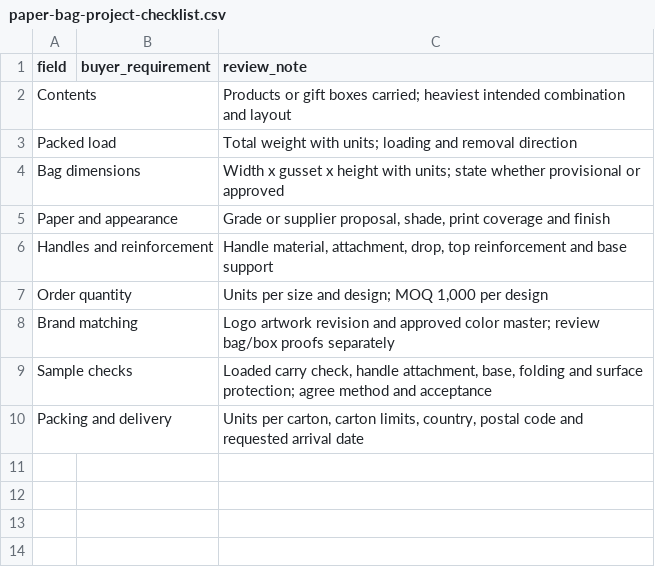
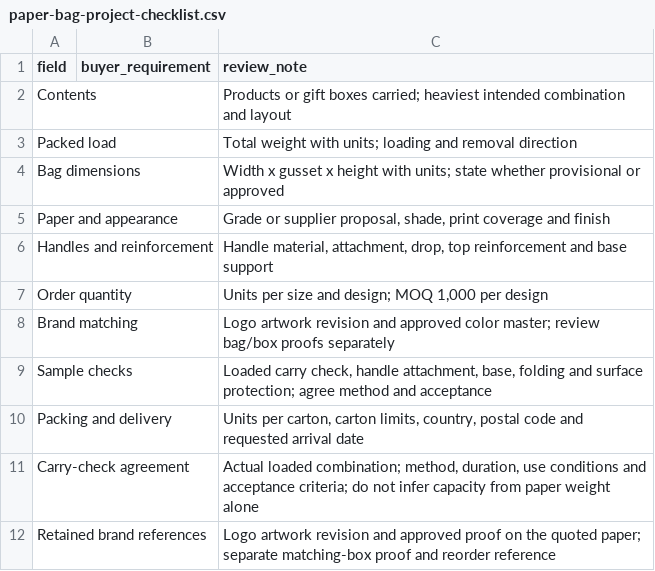
Before and after one commit to kevintang0824/glorystarpacking, a CSV file: assets/templates/paper-bag-project-checklist.csv, drawn as a sheet; the diff names each change by its address in the sheet, - before the commit and + after, or states it on an @@ line.

```diff
--- a/assets/templates/paper-bag-project-checklist.csv
+++ b/assets/templates/paper-bag-project-checklist.csv
+row 11: Carry-check agreement |  | Actual loaded combination; method, duration, use conditions and acceptance criteria; do not infer capacity from paper weight alone
+row 12: Retained brand references |  | Logo artwork revision and approved proof on the quoted paper; separate matching-box proof and reorder reference
```
Also changed, not shown: assets/templates/folding-carton-project-checklist.csv, assets/templates/paper-tube-project-checklist.csv, 39 other files.
